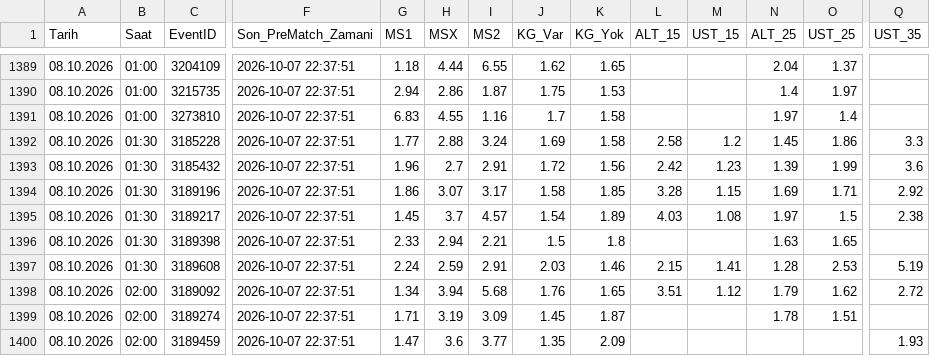
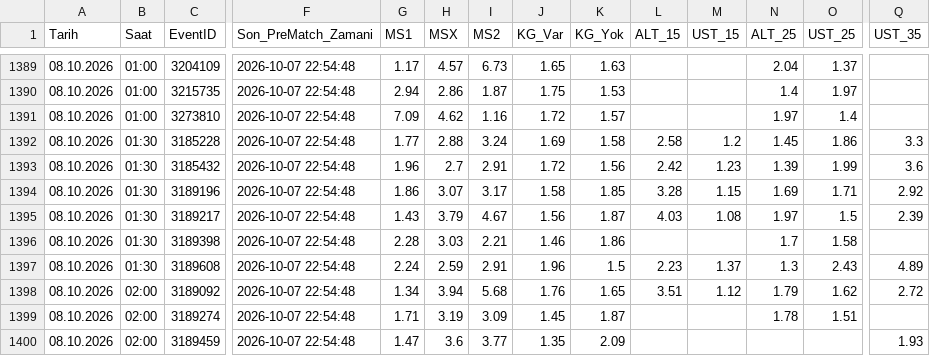
Before and after one commit to volkansevinc58-pixel/OranAI-Collector, a CSV file: collector_canli_prematch.csv, drawn as a sheet; only a part is shown, gaps mark what is left out; the diff covers the shown part only; the diff names each change by its address in the sheet, - before the commit and + after, or states it on an @@ line.

```diff
--- a/collector_canli_prematch.csv
+++ b/collector_canli_prematch.csv
-F1389:F1400 (Son_PreMatch_Zamani): 2026-10-07 22:37:51
+F1389:F1400 (Son_PreMatch_Zamani): 2026-10-07 22:54:48
-G1389 (MS1): 1.18
+G1389 (MS1): 1.17
-H1389 (MSX): 4.44
+H1389 (MSX): 4.57
-I1389 (MS2): 6.55
+I1389 (MS2): 6.73
-J1389 (KG_Var): 1.62
+J1389 (KG_Var): 1.65
-K1389 (KG_Yok): 1.65
+K1389 (KG_Yok): 1.63
-G1391 (MS1): 6.83
+G1391 (MS1): 7.09
-H1391 (MSX): 4.55
+H1391 (MSX): 4.62
-J1391 (KG_Var): 1.7
+J1391 (KG_Var): 1.72
-K1391 (KG_Yok): 1.58
+K1391 (KG_Yok): 1.57
-G1395 (MS1): 1.45
+G1395 (MS1): 1.43
-H1395 (MSX): 3.7
+H1395 (MSX): 3.79
-I1395 (MS2): 4.57
+I1395 (MS2): 4.67
-J1395 (KG_Var): 1.54
+J1395 (KG_Var): 1.56
-K1395 (KG_Yok): 1.89
+K1395 (KG_Yok): 1.87
-Q1395 (UST_35): 2.38
+Q1395 (UST_35): 2.39
-G1396 (MS1): 2.33
+G1396 (MS1): 2.28
-H1396 (MSX): 2.94
+H1396 (MSX): 3.03
-J1396 (KG_Var): 1.5
+J1396 (KG_Var): 1.46
-K1396 (KG_Yok): 1.8
+K1396 (KG_Yok): 1.86
-N1396 (ALT_25): 1.63
+N1396 (ALT_25): 1.7
-O1396 (UST_25): 1.65
+O1396 (UST_25): 1.58
-J1397 (KG_Var): 2.03
+J1397 (KG_Var): 1.96
-K1397 (KG_Yok): 1.46
+K1397 (KG_Yok): 1.5
-L1397 (ALT_15): 2.15
+L1397 (ALT_15): 2.23
-M1397 (UST_15): 1.41
+M1397 (UST_15): 1.37
-N1397 (ALT_25): 1.28
+N1397 (ALT_25): 1.3
-O1397 (UST_25): 2.53
+O1397 (UST_25): 2.43
-Q1397 (UST_35): 5.19
+Q1397 (UST_35): 4.89
```
Also changed, not shown: 140 edited cells elsewhere in this file, collector_canli_master.csv.
